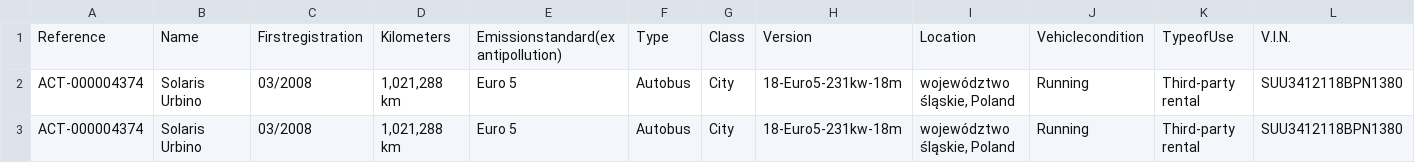
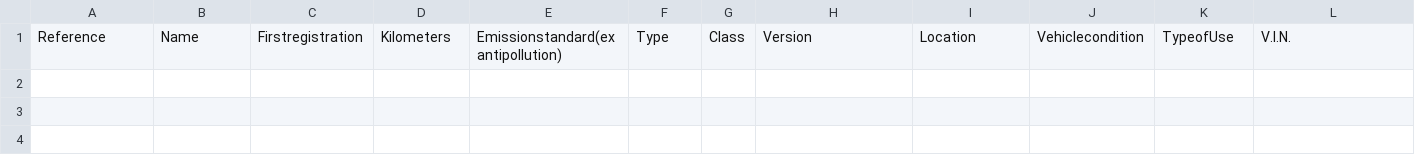
Before and after one commit to aleian00/fleequid-data-parser, a CSV file: output/auction_data.csv, drawn as a sheet; only a part is shown; rows hold the shown columns only; the diff names each change by its address in the sheet, - before the commit and + after, or states it on an @@ line.

Commit message:
improve prompt to reduce 'no' values

```diff
--- a/output/auction_data.csv
+++ b/output/auction_data.csv
-row 2: ACT-000004374 | Solaris Urbino | 03/2008 | 1,021,288 km | Euro 5 | Autobus | City | 18-Euro5-231kw-18m | województwo śląskie, Poland | Running | Third-party rental | SUU3412118BPN1380
-row 3: ACT-000004374 | Solaris Urbino | 03/2008 | 1,021,288 km | Euro 5 | Autobus | City | 18-Euro5-231kw-18m | województwo śląskie, Poland | Running | Third-party rental | SUU3412118BPN1380
```
Also changed, not shown: 3 other files.
